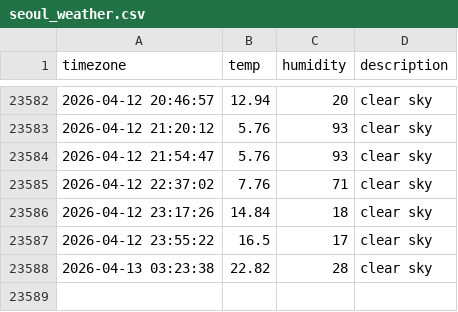
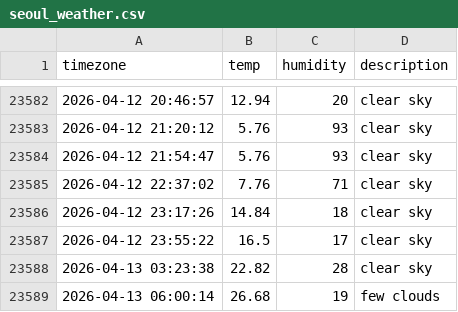
Before and after one commit to je0ngh2/seoul_weather, a CSV file: seoul_weather.csv, drawn as a sheet; only a part is shown, gaps mark what is left out.

```diff
--- a/seoul_weather.csv
+++ b/seoul_weather.csv
@@ -23588 +23588,2 @@ timezone,temp,humidity,description
 2026-04-13 03:23:38,22.82,28,clear sky
+2026-04-13 06:00:14,26.68,19,few clouds
```
